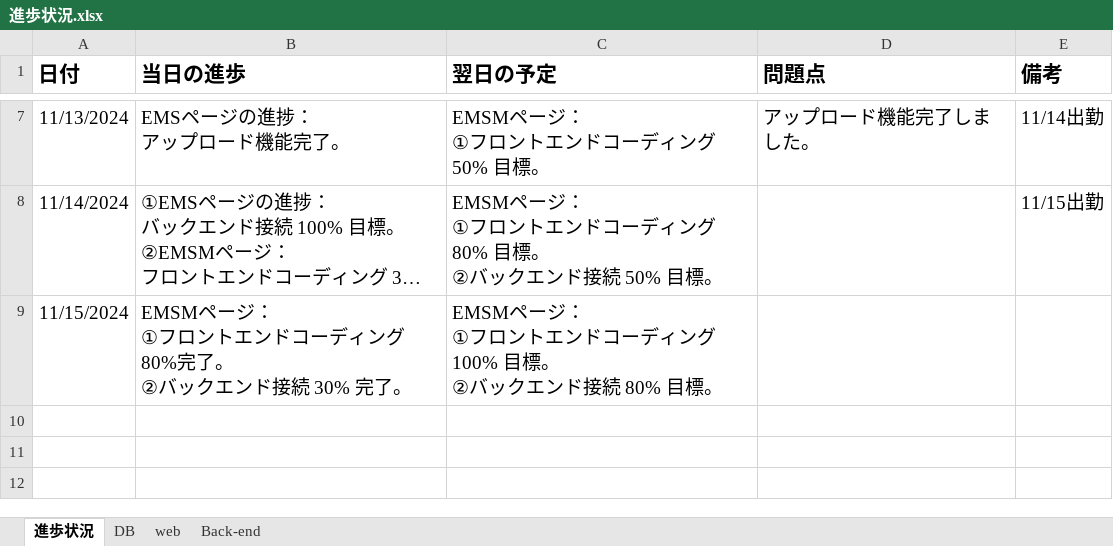
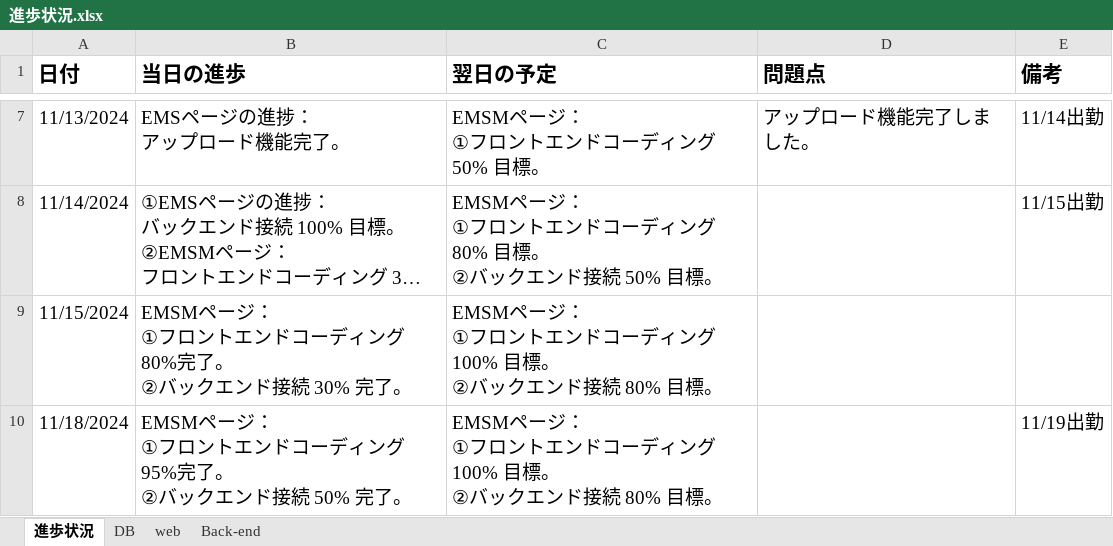
Before and after one commit to softtechSoft/emsm, an Excel workbook: DOC/教育/個人/楊/進歩状況.xlsx, sheet 進歩状況, drawn as a sheet; only a part is shown, gaps mark what is left out; long unchanged cells end in …; values as stored, in another font and other column widths than the file's, no borders; table styles not drawn; ↵ is a line break in a cell; the diff names each change by its address in the sheet, - before the commit and + after, or states it on an @@ line.

Commit message:
20241118進歩状況

```diff
--- a/DOC/教育/個人/楊/進歩状況.xlsx (sheet 進歩状況)
+++ b/DOC/教育/個人/楊/進歩状況.xlsx (sheet 進歩状況)
+row 10: 11/18/2024 | EMSMページ： ↵ ①フロントエンドコーディング 95%完了。 ↵ ②バックエンド接続 50% 完了。 | EMSMページ： ↵ ①フロントエンドコーディング 100% 目標。 ↵ ②バックエンド接続 80% 目標。 |  | 11/19出勤
```
